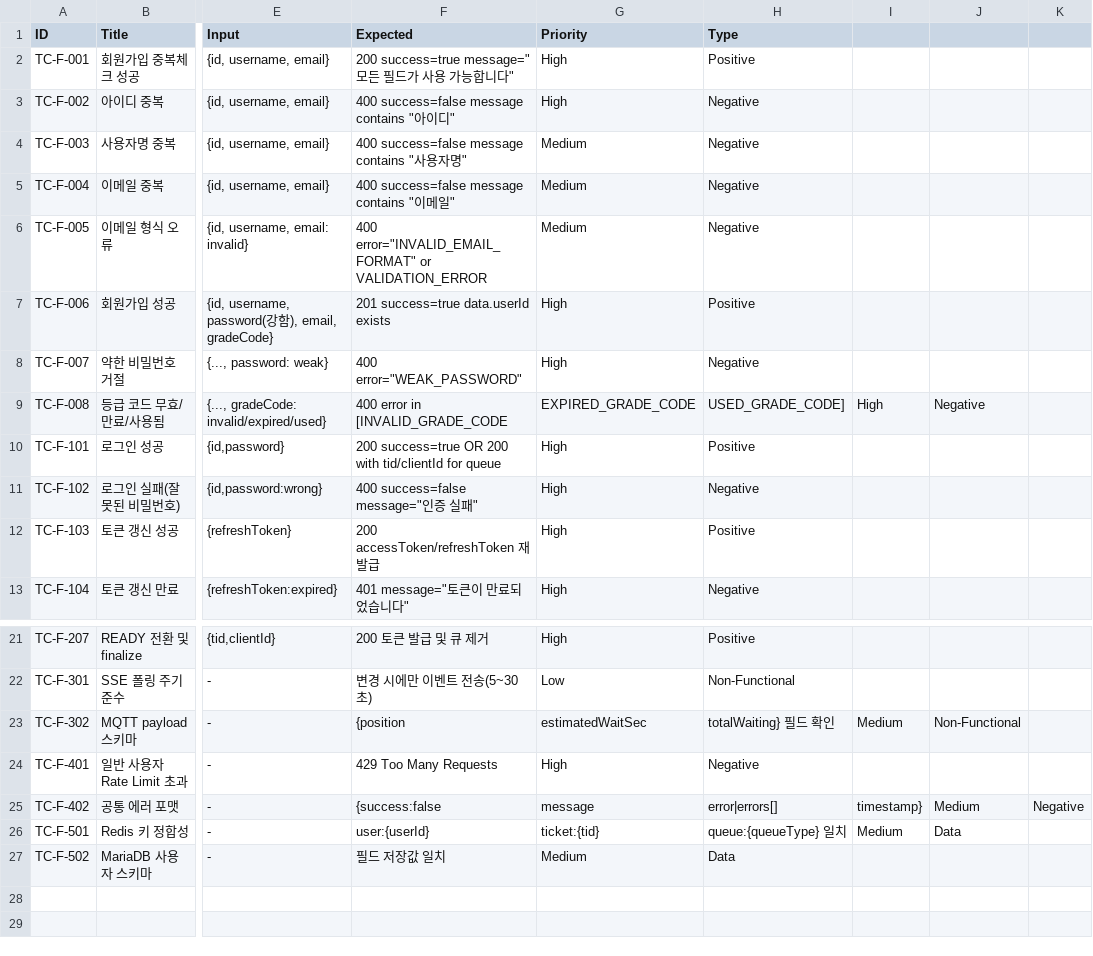
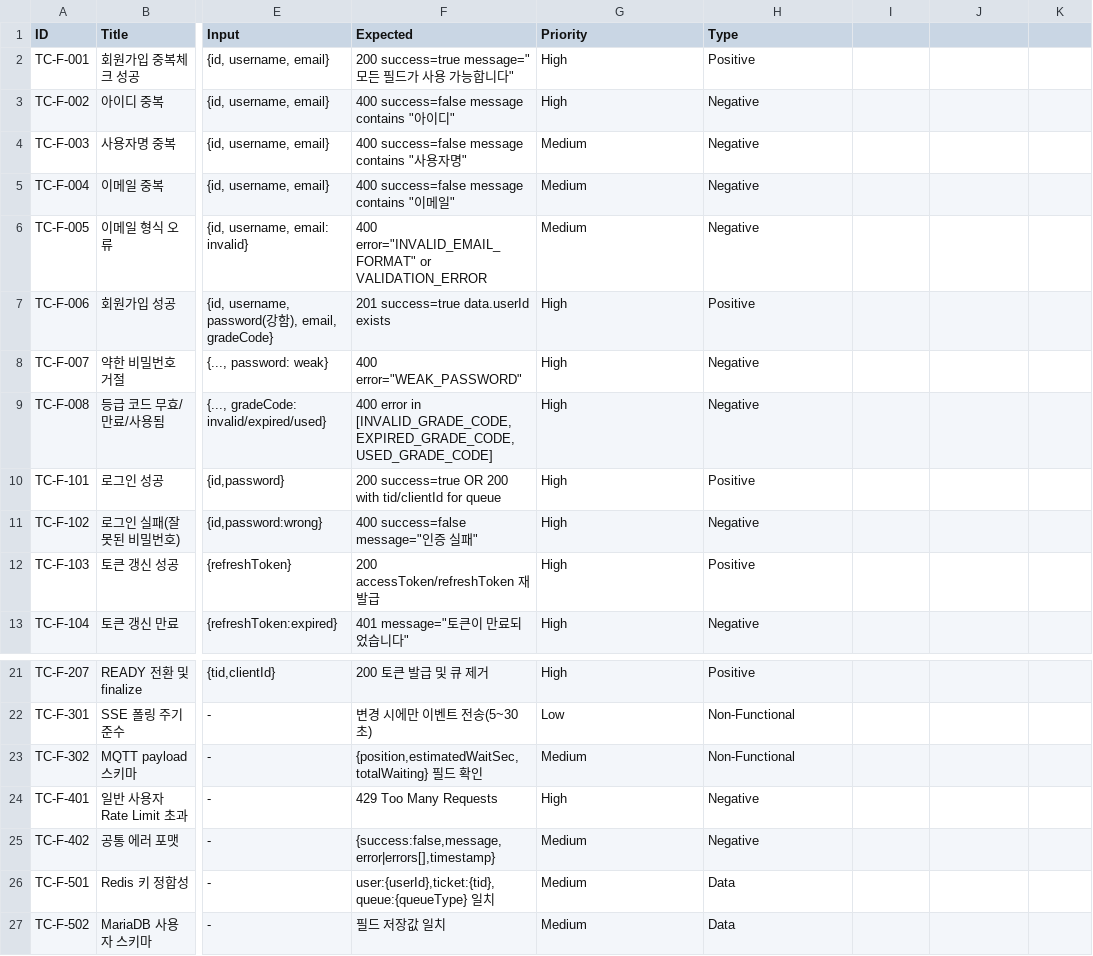
Before and after one commit to exodus-openstack/queue, a CSV file: docs/테스트/CSV파일/1-1. 기능 테스트 시나리오.csv, drawn as a sheet; only a part is shown, gaps mark what is left out; the diff names each change by its address in the sheet, - before the commit and + after, or states it on an @@ line.

Commit message:
fix(csv): correct illegal quoting in 기능 테스트 시나리오 CSV

```diff
--- a/docs/테스트/CSV파일/1-1. 기능 테스트 시나리오.csv
+++ b/docs/테스트/CSV파일/1-1. 기능 테스트 시나리오.csv
-F9 (Expected): …error in [INVALID_GRADE_CODE
+F9 (Expected): …error in [INVALID_GRADE_CODE,EXPIRED_GRADE_CODE,USED_GRADE_CODE]
-G9 (Priority): EXPIRED_GRADE_CODE
+G9 (Priority): High
-H9 (Type): USED_GRADE_CODE]
+H9 (Type): Negative
-I9: High
+I9: (empty)
-J9: Negative
+J9: (empty)
-F23 (Expected): {position
+F23 (Expected): {position,estimatedWaitSec,totalWaiting} 필드 확인
-G23 (Priority): estimatedWaitSec
+G23 (Priority): Medium
-H23 (Type): totalWaiting} 필드 확인
+H23 (Type): Non-Functional
-I23: Medium
+I23: (empty)
-J23: Non-Functional
+J23: (empty)
-F25 (Expected): {success:false
+F25 (Expected): {success:false,message,error|errors[],timestamp}
-G25 (Priority): message
+G25 (Priority): Medium
-H25 (Type): error|errors[]
+H25 (Type): Negative
-I25: timestamp}
+I25: (empty)
-J25: Medium
+J25: (empty)
-K25: Negative
+K25: (empty)
-F26 (Expected): user:{userId}
+F26 (Expected): user:{userId},ticket:{tid},queue:{queueType} 일치
-G26 (Priority): ticket:{tid}
+G26 (Priority): Medium
-H26 (Type): queue:{queueType} 일치
+H26 (Type): Data
-I26: Medium
+I26: (empty)
-J26: Data
+J26: (empty)
```
